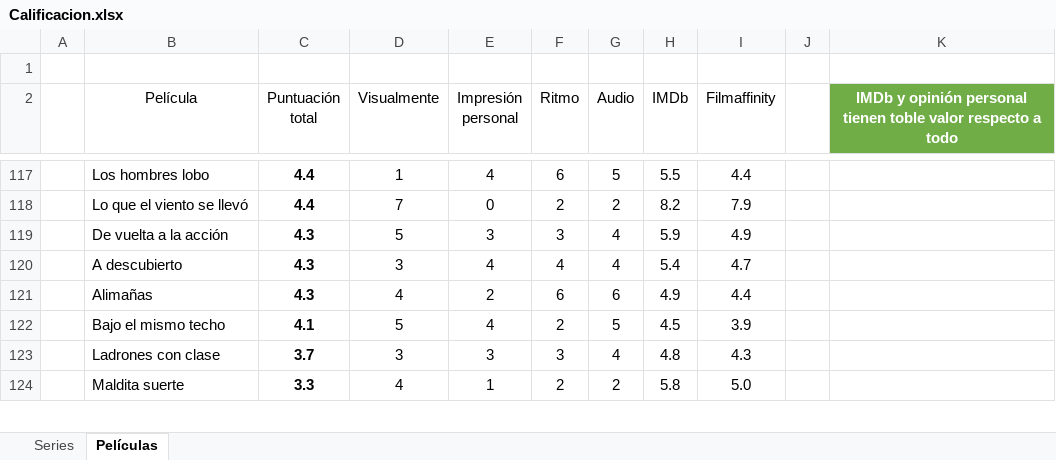
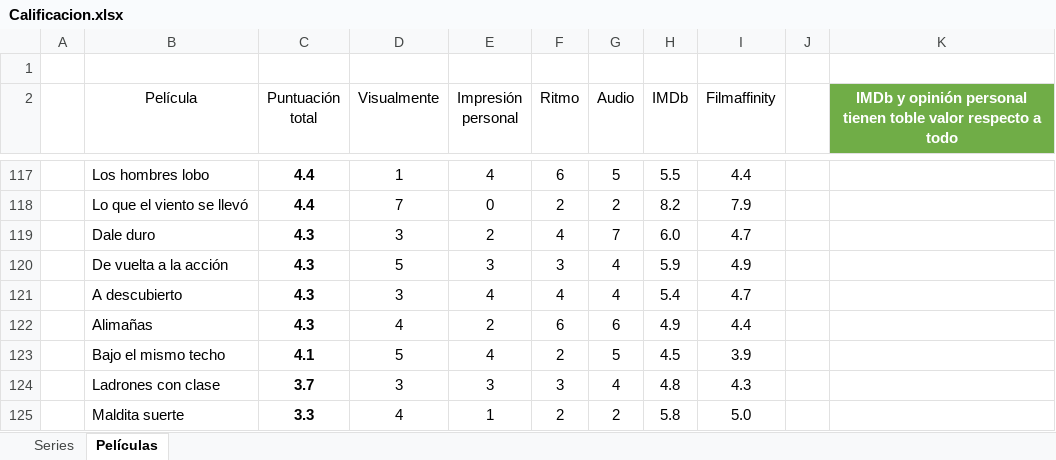
Before and after one commit to jarasa03/Calificacion-de-peliculas-y-series, an Excel workbook: Calificacion.xlsx, sheet Películas, drawn as a sheet; only a part is shown, gaps mark what is left out; values as stored, in another font and other column widths than the file's, no borders; table styles not drawn; the diff names each change by its address in the sheet, - before the commit and + after, or states it on an @@ line.

Commit message:
V. 106 "Dale duro"

```diff
--- a/Calificacion.xlsx (sheet Películas)
+++ b/Calificacion.xlsx (sheet Películas)
+row 119:  | Dale duro | 4.3 | 3 | 2 | 4 | 7 | 6.0 | 4.7
```
Also changed, not shown: 1 other file.
